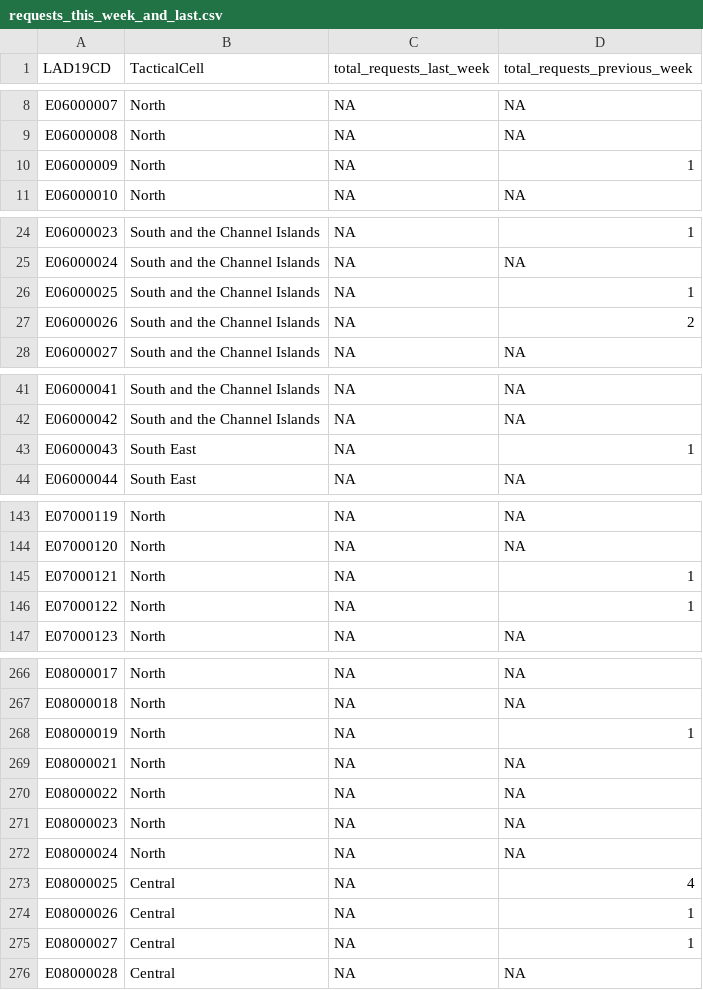
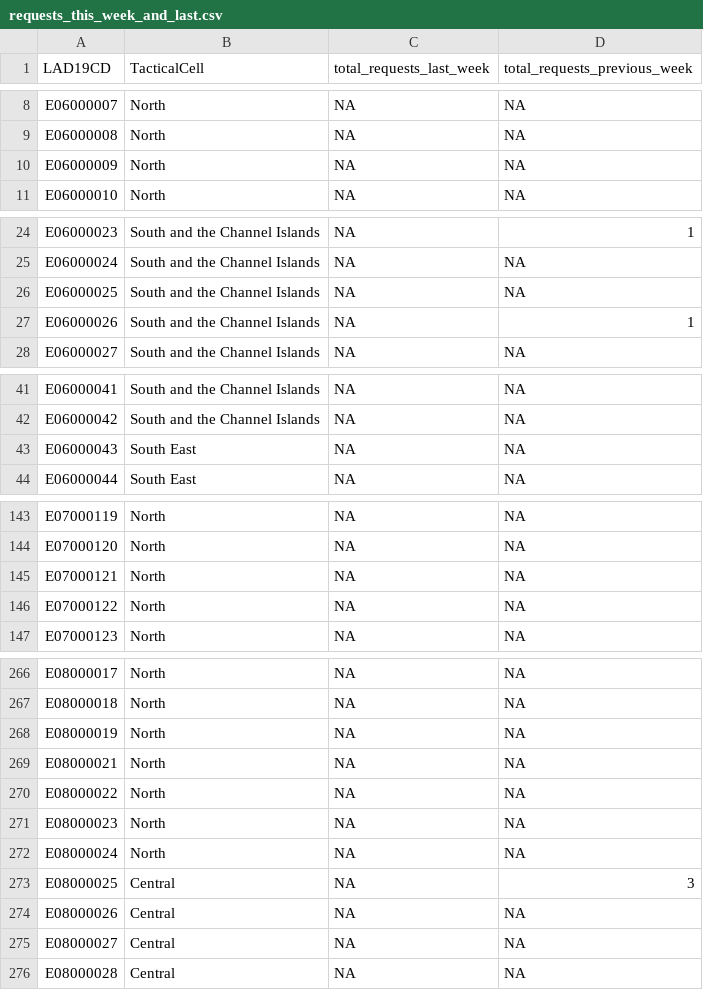
Before and after one commit to VCS-Emergencies-Partnership/r-shiny-web-apps, a CSV file: packages/dashboard/data/vcs_indicators/requests_this_week_and_last.csv, drawn as a sheet; only a part is shown, gaps mark what is left out; the diff covers the shown part only.

```diff
--- a/packages/dashboard/data/vcs_indicators/requests_this_week_and_last.csv
+++ b/packages/dashboard/data/vcs_indicators/requests_this_week_and_last.csv
@@ -9,3 +9,3 @@ E06000007,North,NA,NA
 E06000008,North,NA,NA
-E06000009,North,NA,1
+E06000009,North,NA,NA
 E06000010,North,NA,NA
@@ -25,4 +25,4 @@ E06000023,South and the Channel Islands,NA,1
 E06000024,South and the Channel Islands,NA,NA
-E06000025,South and the Channel Islands,NA,1
-E06000026,South and the Channel Islands,NA,2
+E06000025,South and the Channel Islands,NA,NA
+E06000026,South and the Channel Islands,NA,1
 E06000027,South and the Channel Islands,NA,NA
@@ -42,3 +42,3 @@ E06000041,South and the Channel Islands,NA,NA
 E06000042,South and the Channel Islands,NA,NA
-E06000043,South East,NA,1
+E06000043,South East,NA,NA
 E06000044,South East,NA,NA
@@ -144,4 +144,4 @@ E07000119,North,NA,NA
 E07000120,North,NA,NA
-E07000121,North,NA,1
-E07000122,North,NA,1
+E07000121,North,NA,NA
+E07000122,North,NA,NA
 E07000123,North,NA,NA
@@ -267,3 +267,3 @@ E08000017,North,NA,NA
 E08000018,North,NA,NA
-E08000019,North,NA,1
+E08000019,North,NA,NA
 E08000021,North,NA,NA
@@ -272,5 +272,5 @@ E08000023,North,NA,NA
 E08000024,North,NA,NA
-E08000025,Central,NA,4
-E08000026,Central,NA,1
-E08000027,Central,NA,1
+E08000025,Central,NA,3
+E08000026,Central,NA,NA
+E08000027,Central,NA,NA
 E08000028,Central,NA,NA
```
Also changed, not shown: 6 edited cells elsewhere in this file, packages/dashboard/data/areas_to_focus/areas2focus_covid.csv, packages/dashboard/data/people_at_risk/people-at-risk.csv, 7 other files.
